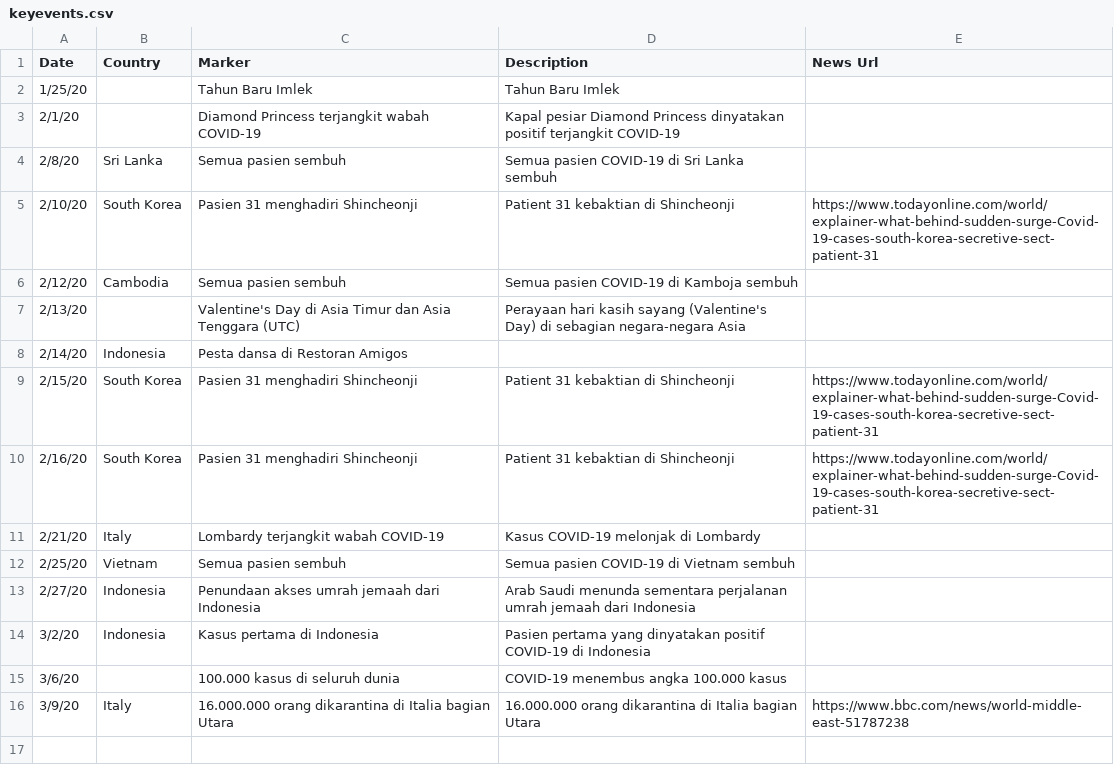
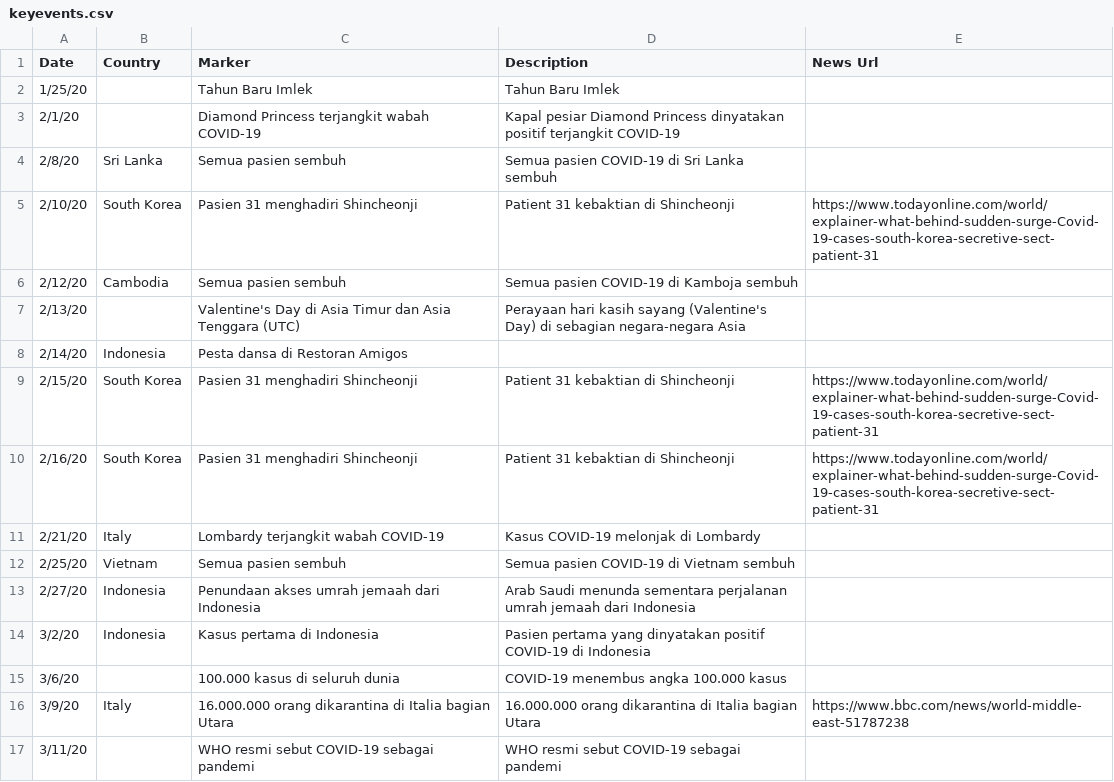
Before and after one commit to ronnygunawan/covid19id, a CSV file: data/keyevents.csv, drawn as a sheet.

Commit message:
Added COVID-19 pandemic status

```diff
--- a/data/keyevents.csv
+++ b/data/keyevents.csv
@@ -16 +16,2 @@ Date,Country,Marker,Description,News Url
 3/9/20,Italy,16.000.000 orang dikarantina di Italia bagian Utara,16.000.000 orang dikarantina di Italia bagian Utara,https://www.bbc.com/news/world-middle-east-51787238
+3/11/20,,WHO resmi sebut COVID-19 sebagai pandemi,WHO resmi sebut COVID-19 sebagai pandemi,
```
